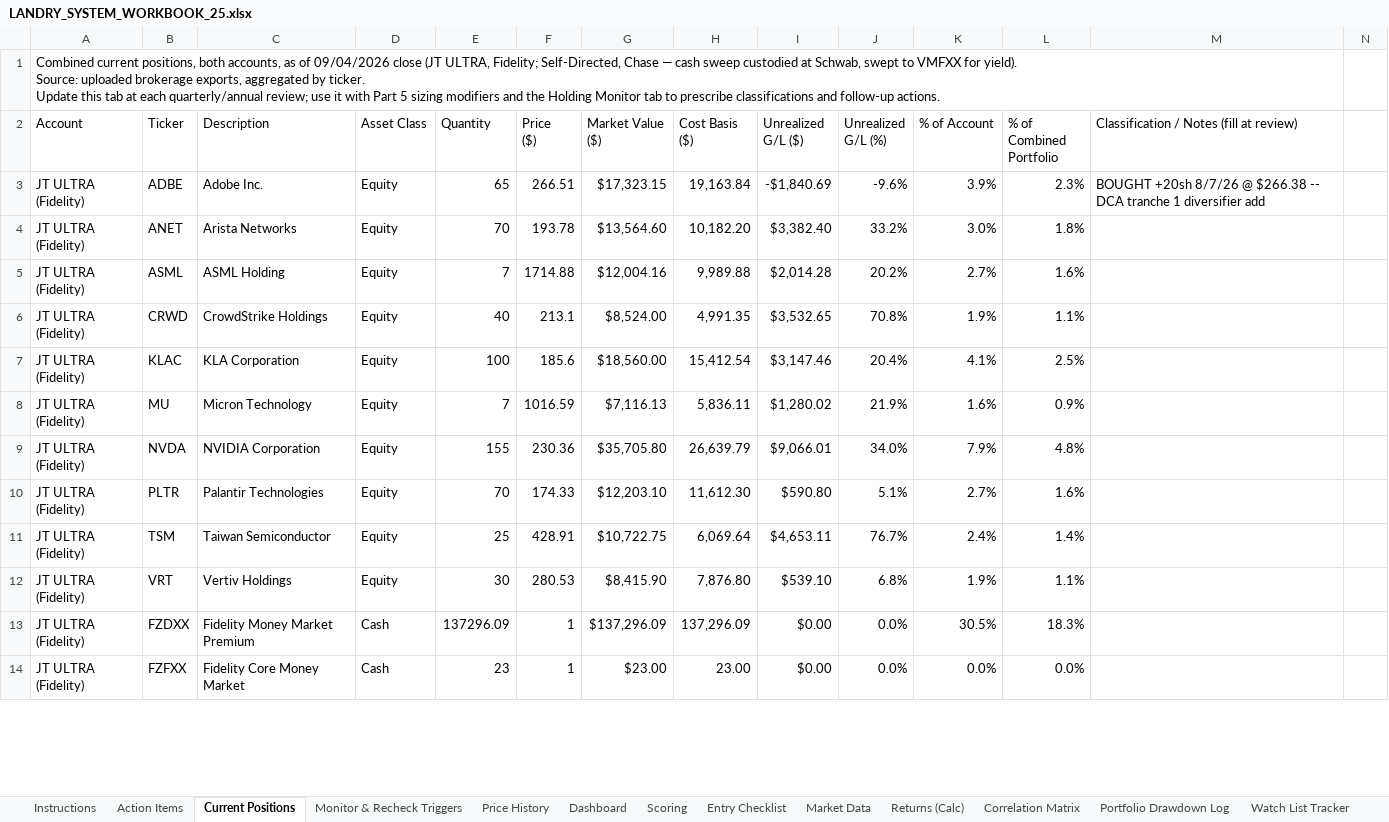
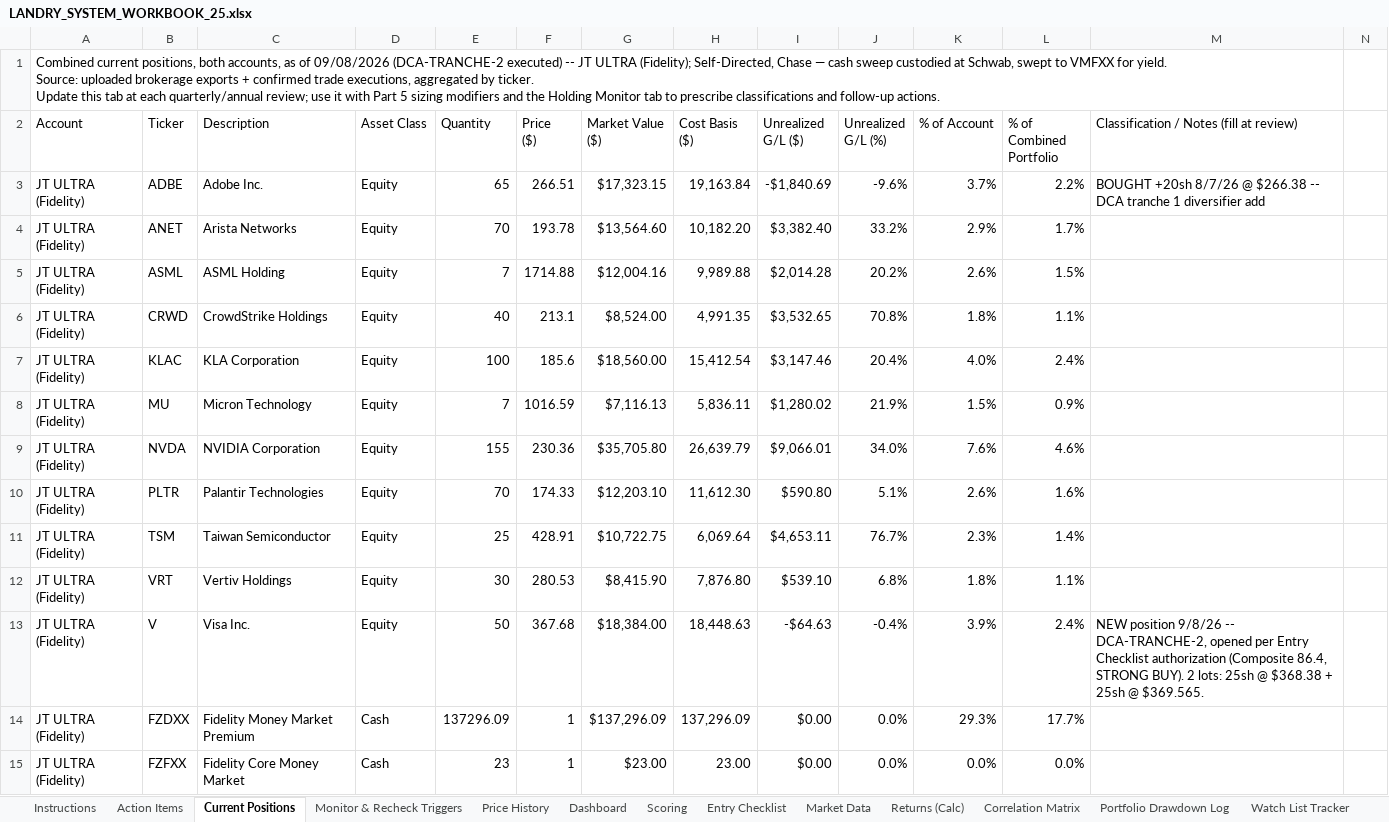
Before and after one commit to cope413/Stock_Picker, an Excel workbook: LANDRY_SYSTEM_WORKBOOK_25.xlsx, sheet Current Positions, drawn as a sheet; only a part is shown; values as stored, in another font and other column widths than the file's, no cell formats; table styles not drawn; addresses are those after the commit; rows hold the shown columns only; ↵ is a line break in a cell; the diff covers the shown part only; the diff names each change by its address in the sheet, - before the commit and + after, or states it on an @@ line.

```diff
--- a/LANDRY_SYSTEM_WORKBOOK_25.xlsx (sheet Current Positions)
+++ b/LANDRY_SYSTEM_WORKBOOK_25.xlsx (sheet Current Positions)
-A1 (Account): …as of 09/04/2026 close (JT ULTRA, Fidelity; Self-Directed, Chase — cash sweep custodied at Schwab, swept to VMFXX for yield). ↵ Source: uploaded brokerage exports, aggregated by…
+A1 (Account): …as of 09/08/2026 (DCA-TRANCHE-2 executed) -- JT ULTRA (Fidelity); Self-Directed, Chase — cash sweep custodied at Schwab, swept to VMFXX for yield. ↵ Source: uploaded brokerage exports + confirmed trade executions, aggregated by…
-K3 (% of Account): 3.9%
+K3 (% of Account): 3.7%
-L3 (% of Combined Portfolio): 2.3%
+L3 (% of Combined Portfolio): 2.2%
-K4 (% of Account): 3.0%
+K4 (% of Account): 2.9%
-L4 (% of Combined Portfolio): 1.8%
+L4 (% of Combined Portfolio): 1.7%
-K5 (% of Account): 2.7%
+K5 (% of Account): 2.6%
-L5 (% of Combined Portfolio): 1.6%
+L5 (% of Combined Portfolio): 1.5%
-K6 (% of Account): 1.9%
+K6 (% of Account): 1.8%
-K7 (% of Account): 4.1%
+K7 (% of Account): 4.0%
-L7 (% of Combined Portfolio): 2.5%
+L7 (% of Combined Portfolio): 2.4%
-K8 (% of Account): 1.6%
+K8 (% of Account): 1.5%
-K9 (% of Account): 7.9%
+K9 (% of Account): 7.6%
-L9 (% of Combined Portfolio): 4.8%
+L9 (% of Combined Portfolio): 4.6%
-K10 (% of Account): 2.7%
+K10 (% of Account): 2.6%
-K11 (% of Account): 2.4%
+K11 (% of Account): 2.3%
-K12 (% of Account): 1.9%
+K12 (% of Account): 1.8%
+row 13: JT ULTRA (Fidelity) | V | Visa Inc. | Equity | 50 | 367.68 | $18,384.00 | 18,448.63 | -$64.63 | -0.4% | 3.9% | 2.4% | NEW position 9/8/26 -- DCA-TRANCHE-2, opened per Entry Checklist authorization (Composite 86.4, STRONG BUY). 2 lots: 25sh @ $368.38 + 25sh @ $369.565.
-K14 (% of Account): 30.5%
+K14 (% of Account): 29.3%
-L14 (% of Combined Portfolio): 18.3%
+L14 (% of Combined Portfolio): 17.7%
```
Also changed, not shown: 2 added rows, 2 removed rows and 56 edited cells elsewhere in this sheet, sheet Returns (Calc), sheet Correlation Matrix, sheet Monitor & Recheck Triggers, sheet Performance Tracking, sheet Price History, sheet Journal, cell formats, formulas that keep their value, hidden cells, charts or pictures.
